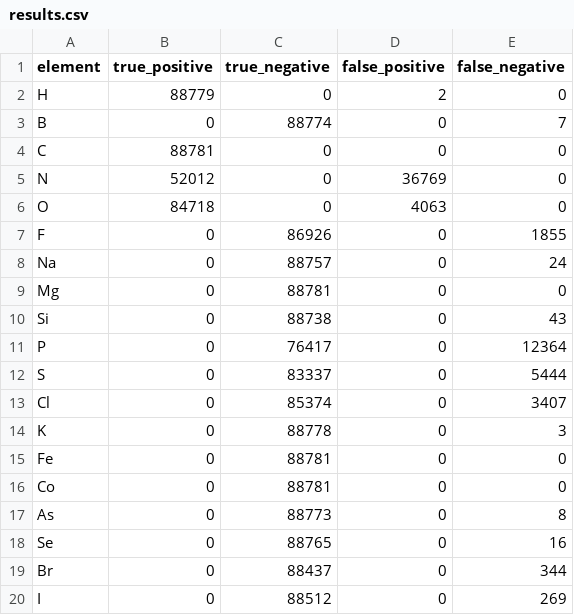
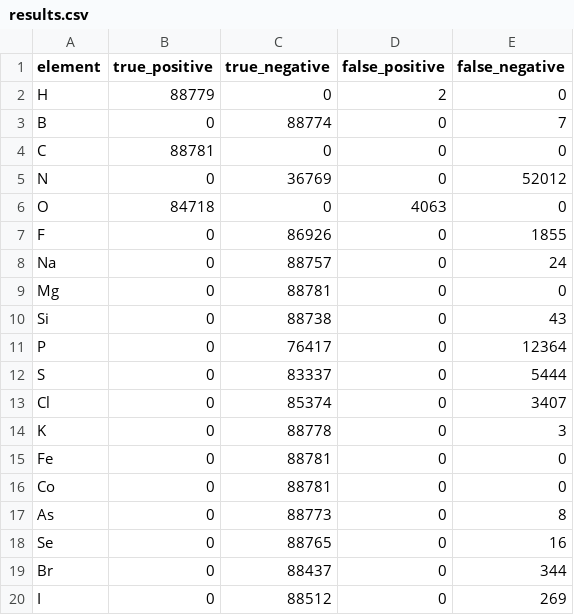
Before and after one commit to mvisani/ms2atoms, a CSV file: results.csv, drawn as a sheet.

```diff
--- a/results.csv
+++ b/results.csv
@@ -4,3 +4,3 @@ B,0,88774,0,7
 C,88781,0,0,0
-N,52012,0,36769,0
+N,0,36769,0,52012
 O,84718,0,4063,0
```
Also changed, not shown: 4 other files.
